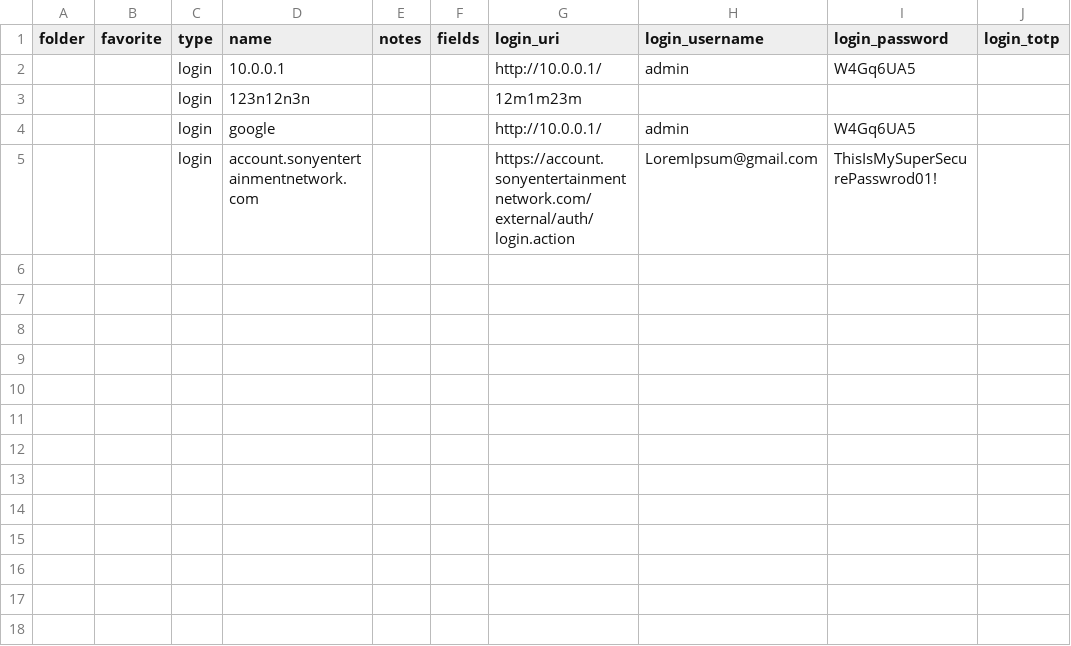
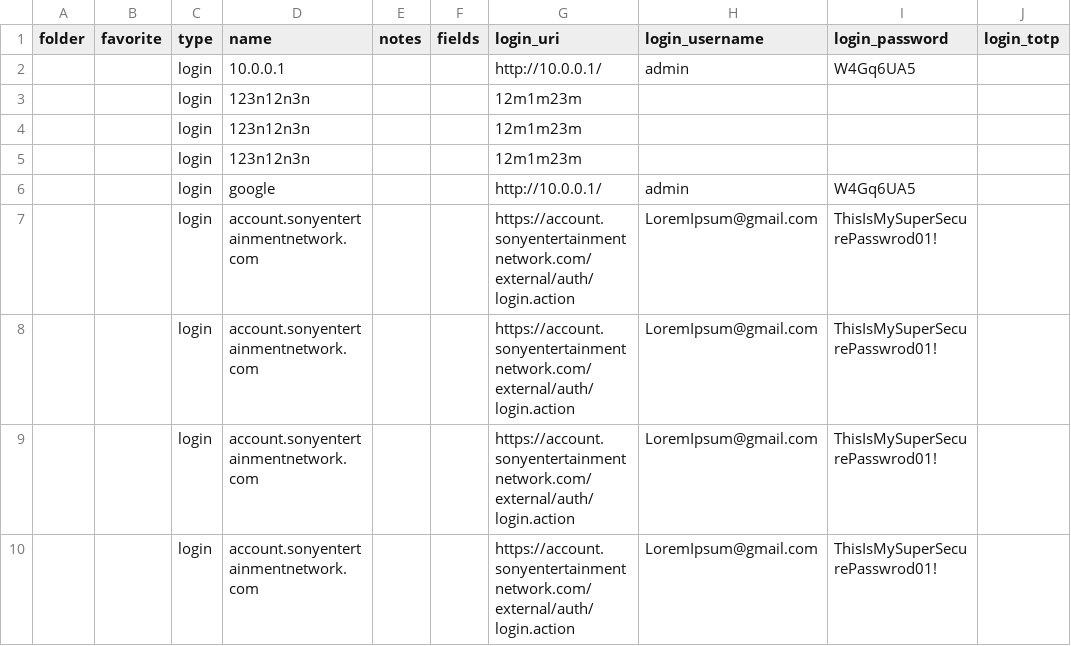
Before and after one commit to lucas-stoltman/Credential-Cleaner, a CSV file: bitwarden_export_test.csv, drawn as a sheet; the diff names each change by its address in the sheet, - before the commit and + after, or states it on an @@ line.

Commit message:
Create an array of rows of data

```diff
--- a/bitwarden_export_test.csv
+++ b/bitwarden_export_test.csv
+row 4:  |  | login | 123n12n3n |  |  | 12m1m23m
+row 5:  |  | login | 123n12n3n |  |  | 12m1m23m
+row 7:  |  | login | account.sonyentertainmentnetwork.com |  |  | https://account.sonyentertainmentnetwork.com/external/auth/login.action | LoremIpsum@gmail.com | ThisIsMySuperSecurePasswrod01!
+row 8:  |  | login | account.sonyentertainmentnetwork.com |  |  | https://account.sonyentertainmentnetwork.com/external/auth/login.action | LoremIpsum@gmail.com | ThisIsMySuperSecurePasswrod01!
+row 9:  |  | login | account.sonyentertainmentnetwork.com |  |  | https://account.sonyentertainmentnetwork.com/external/auth/login.action | LoremIpsum@gmail.com | ThisIsMySuperSecurePasswrod01!
```
Also changed, not shown: 1 other file.
